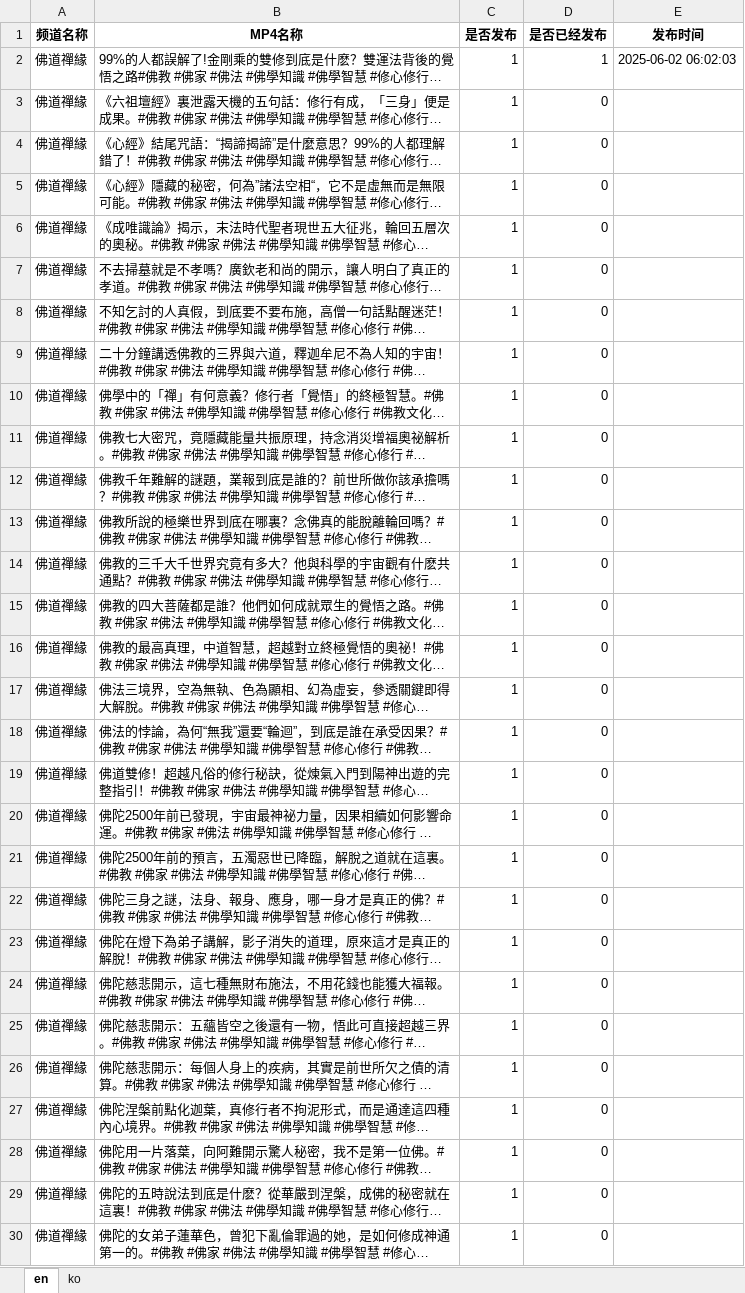
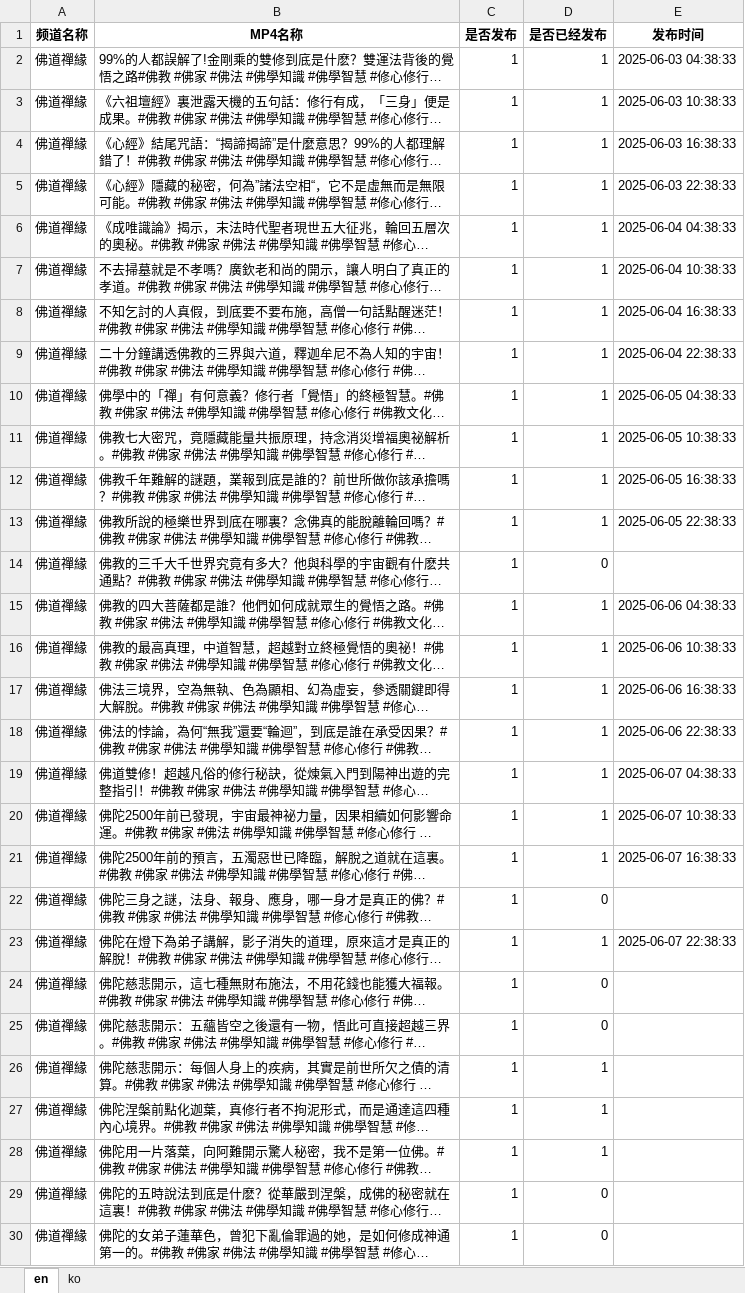
Before and after one commit to ld909/short_whisper, an Excel workbook: buda/mp4_publish_tracker.xlsx, sheet en, drawn as a sheet; only a part is shown; long unchanged cells end in …; values as stored, in another font and other column widths than the file's, no borders; the diff covers the shown part only; the diff names each change by its address in the sheet, - before the commit and + after, or states it on an @@ line.

```diff
--- a/buda/mp4_publish_tracker.xlsx (sheet en)
+++ b/buda/mp4_publish_tracker.xlsx (sheet en)
-E2 (发布时间): 2025-06-02 06:02:03
+E2 (发布时间): 2025-06-03 04:38:33
-D3:D13 (是否已经发布): 0
+D3:D13 (是否已经发布): 1
-E3 (发布时间): (empty)
+E3 (发布时间): 2025-06-03 10:38:33
-E4 (发布时间): (empty)
+E4 (发布时间): 2025-06-03 16:38:33
-E5 (发布时间): (empty)
+E5 (发布时间): 2025-06-03 22:38:33
-E6 (发布时间): (empty)
+E6 (发布时间): 2025-06-04 04:38:33
-E7 (发布时间): (empty)
+E7 (发布时间): 2025-06-04 10:38:33
-E8 (发布时间): (empty)
+E8 (发布时间): 2025-06-04 16:38:33
-E9 (发布时间): (empty)
+E9 (发布时间): 2025-06-04 22:38:33
-E10 (发布时间): (empty)
+E10 (发布时间): 2025-06-05 04:38:33
-E11 (发布时间): (empty)
+E11 (发布时间): 2025-06-05 10:38:33
-E12 (发布时间): (empty)
+E12 (发布时间): 2025-06-05 16:38:33
-E13 (发布时间): (empty)
+E13 (发布时间): 2025-06-05 22:38:33
-D15:D21 (是否已经发布): 0
+D15:D21 (是否已经发布): 1
-E15 (发布时间): (empty)
+E15 (发布时间): 2025-06-06 04:38:33
-E16 (发布时间): (empty)
+E16 (发布时间): 2025-06-06 10:38:33
-E17 (发布时间): (empty)
+E17 (发布时间): 2025-06-06 16:38:33
-E18 (发布时间): (empty)
+E18 (发布时间): 2025-06-06 22:38:33
-E19 (发布时间): (empty)
+E19 (发布时间): 2025-06-07 04:38:33
-E20 (发布时间): (empty)
+E20 (发布时间): 2025-06-07 10:38:33
-E21 (发布时间): (empty)
+E21 (发布时间): 2025-06-07 16:38:33
-D23 (是否已经发布): 0
+D23 (是否已经发布): 1
-E23 (发布时间): (empty)
+E23 (发布时间): 2025-06-07 22:38:33
-D26:D28 (是否已经发布): 0
+D26:D28 (是否已经发布): 1
```
Also changed, not shown: 17 edited cells elsewhere in this sheet, sheet ko, 4 other files.
